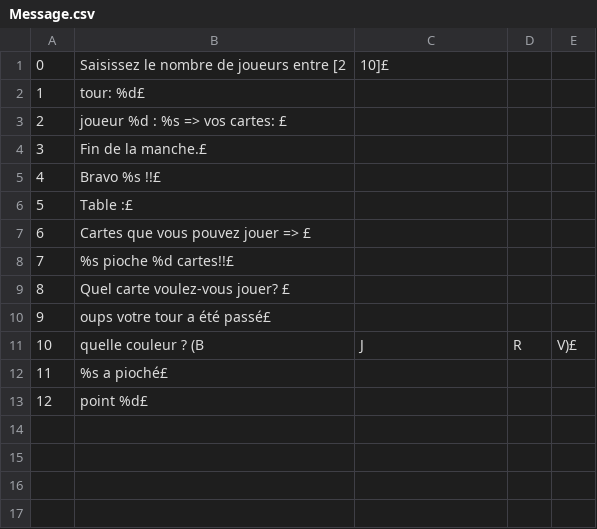
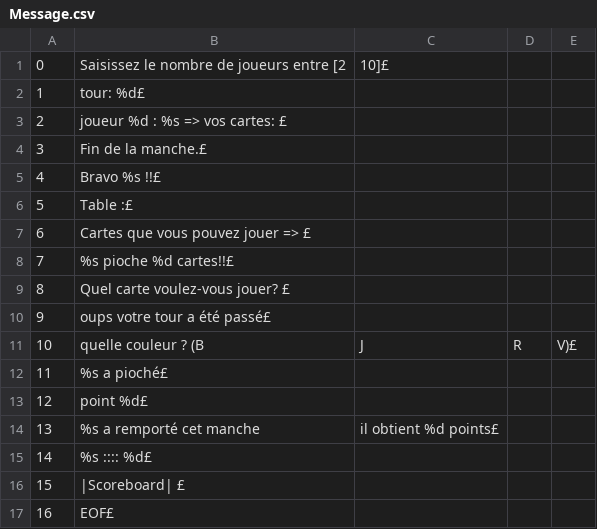
Before and after one commit to Zevest/UNO, a CSV file: res/Message.csv, drawn as a sheet.

Commit message:
fixed win message not showing

```diff
--- a/res/Message.csv
+++ b/res/Message.csv
@@ -13 +13,5 @@
 12,point %d£
+13,%s a remporté cet manche, il obtient %d points£
+14,%s :::: %d£
+15,		|Scoreboard|	 £
+16, EOF£
```
Also changed, not shown: 2 other files.
